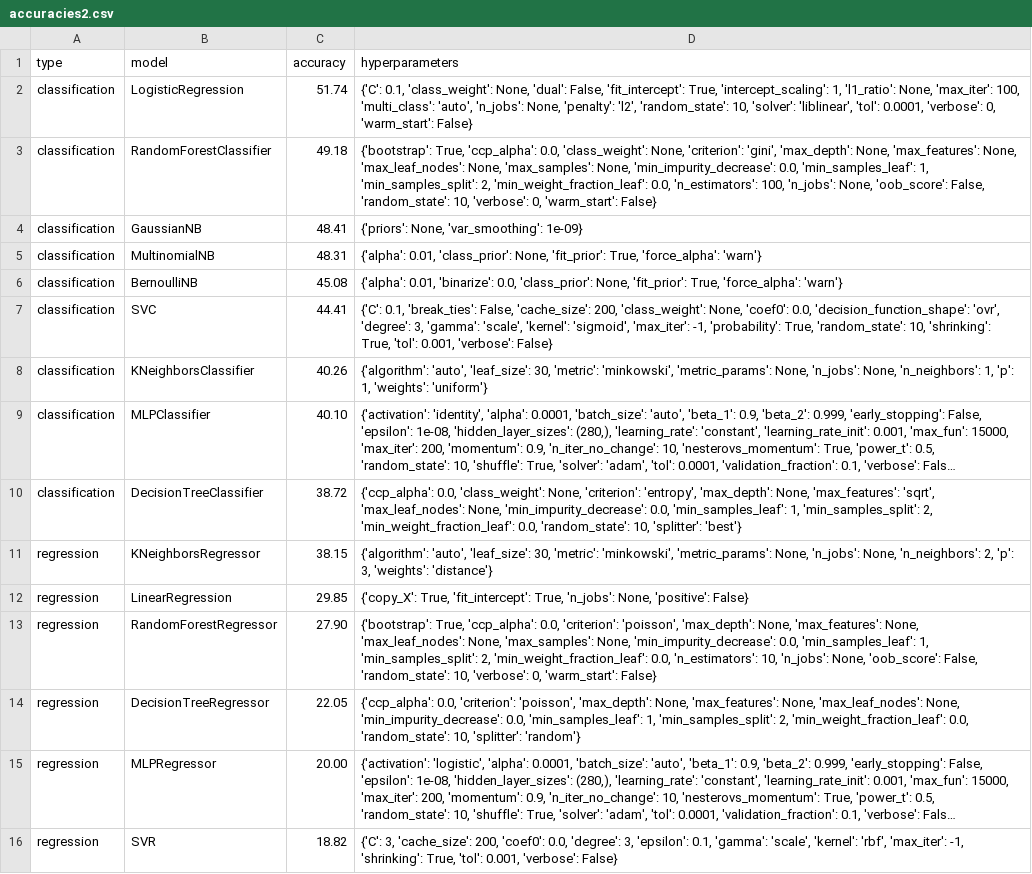
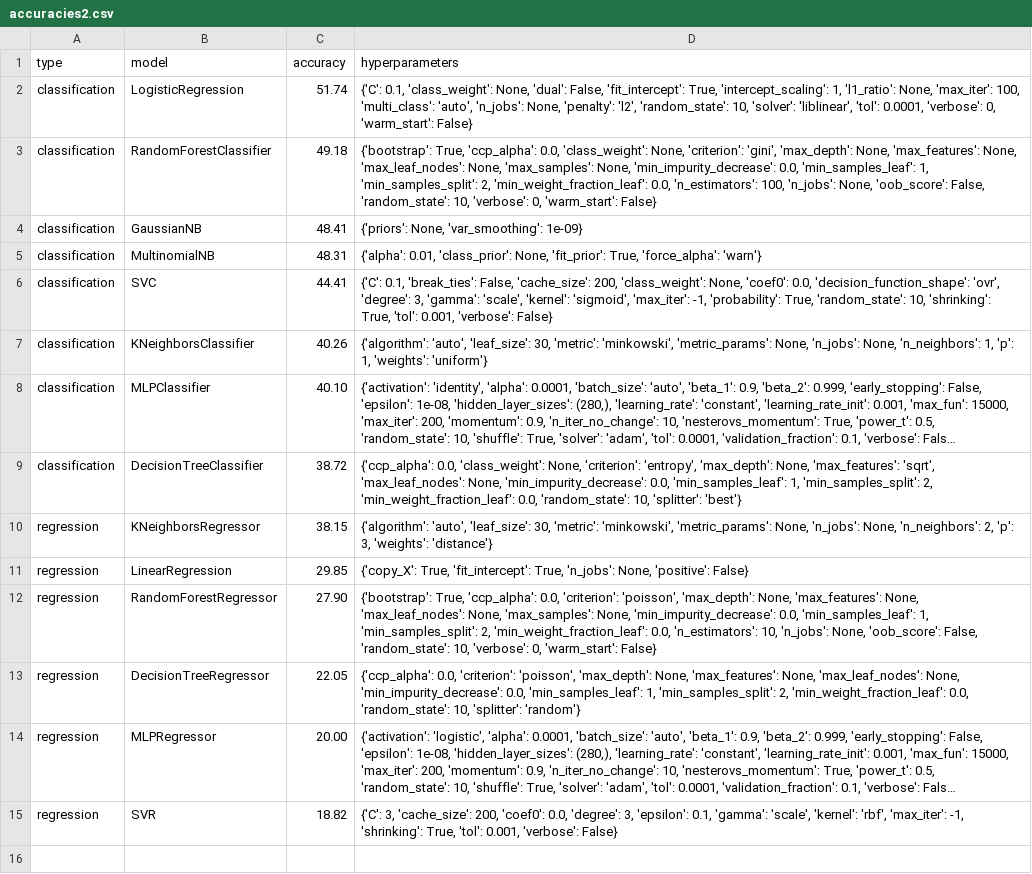
Before and after one commit to rinjile/Afstudeerproject, a CSV file: results/n2/accuracies2.csv, drawn as a sheet; long unchanged cells end in …; the diff names each change by its address in the sheet, - before the commit and + after, or states it on an @@ line.

```diff
--- a/results/n2/accuracies2.csv
+++ b/results/n2/accuracies2.csv
-row 6: classification | BernoulliNB | 45.08 | {'alpha': 0.01, 'binarize': 0.0, 'class_prior': None, 'fit_prior': True, 'force_alpha': 'warn'}
```
Also changed, not shown: results/n1/accuracies1.csv, results/n10/accuracies10.csv, 50 other files.
